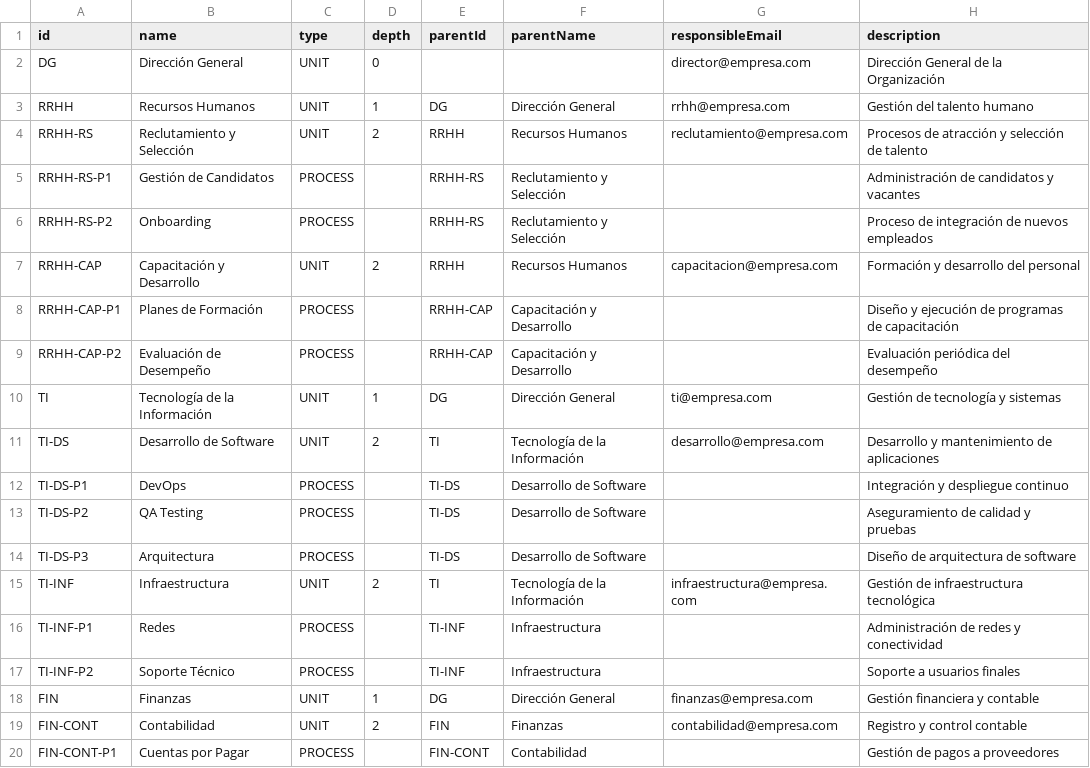
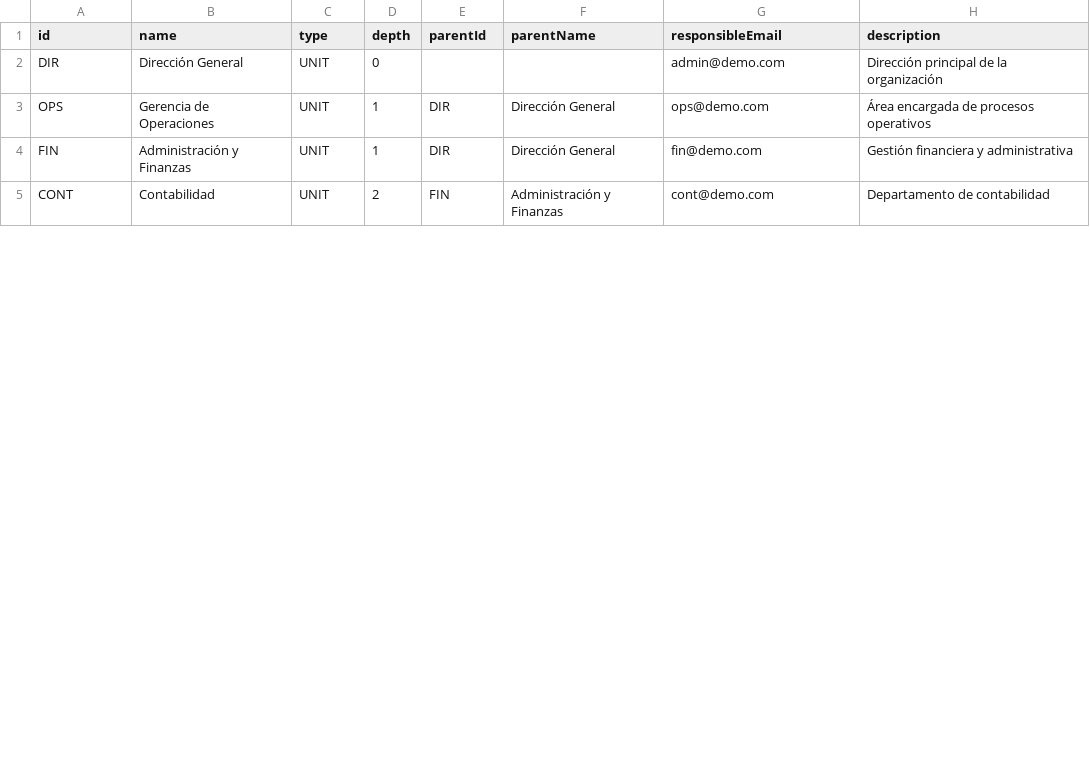
Before and after one commit to andrestabla/360, a CSV file: public/templates/estructura-organizacional-ejemplo.csv, drawn as a sheet; only a part is shown; the diff covers the shown part only.

Commit message:
feat: implement robust CSV template download for units import

```diff
--- a/public/templates/estructura-organizacional-ejemplo.csv
+++ b/public/templates/estructura-organizacional-ejemplo.csv
@@ -1,20 +1,5 @@
 id,name,type,depth,parentId,parentName,responsibleEmail,description
-DG,Dirección General,UNIT,0,,,director@empresa.com,Dirección General de la Organización
-RRHH,Recursos Humanos,UNIT,1,DG,Dirección General,rrhh@empresa.com,Gestión del talento humano
-RRHH-RS,Reclutamiento y Selección,UNIT,2,RRHH,Recursos Humanos,reclutamiento@empresa.com,Procesos de atracción y selección de talento
-RRHH-RS-P1,Gestión de Candidatos,PROCESS,,RRHH-RS,Reclutamiento y Selección,,Administración de candidatos y vacantes
-RRHH-RS-P2,Onboarding,PROCESS,,RRHH-RS,Reclutamiento y Selección,,Proceso de integración de nuevos empleados
-RRHH-CAP,Capacitación y Desarrollo,UNIT,2,RRHH,Recursos Humanos,capacitacion@empresa.com,Formación y desarrollo del personal
-RRHH-CAP-P1,Planes de Formación,PROCESS,,RRHH-CAP,Capacitación y Desarrollo,,Diseño y ejecución de programas de capacitación
-RRHH-CAP-P2,Evaluación de Desempeño,PROCESS,,RRHH-CAP,Capacitación y Desarrollo,,Evaluación periódica del desempeño
-TI,Tecnología de la Información,UNIT,1,DG,Dirección General,ti@empresa.com,Gestión de tecnología y sistemas
-TI-DS,Desarrollo de Software,UNIT,2,TI,Tecnología de la Información,desarrollo@empresa.com,Desarrollo y mantenimiento de aplicaciones
-TI-DS-P1,DevOps,PROCESS,,TI-DS,Desarrollo de Software,,Integración y despliegue continuo
-TI-DS-P2,QA Testing,PROCESS,,TI-DS,Desarrollo de Software,,Aseguramiento de calidad y pruebas
-TI-DS-P3,Arquitectura,PROCESS,,TI-DS,Desarrollo de Software,,Diseño de arquitectura de software
-TI-INF,Infraestructura,UNIT,2,TI,Tecnología de la Información,infraestructura@empresa.com,Gestión de infraestructura tecnológica
-TI-INF-P1,Redes,PROCESS,,TI-INF,Infraestructura,,Administración de redes y conectividad
-TI-INF-P2,Soporte Técnico,PROCESS,,TI-INF,Infraestructura,,Soporte a usuarios finales
-FIN,Finanzas,UNIT,1,DG,Dirección General,finanzas@empresa.com,Gestión financiera y contable
-FIN-CONT,Contabilidad,UNIT,2,FIN,Finanzas,contabilidad@empresa.com,Registro y control contable
-FIN-CONT-P1,Cuentas por Pagar,PROCESS,,FIN-CONT,Contabilidad,,Gestión de pagos a proveedores
+DIR,Dirección General,UNIT,0,,,admin@demo.com,Dirección principal de la organización
+OPS,Gerencia de Operaciones,UNIT,1,DIR,Dirección General,ops@demo.com,Área encargada de procesos operativos
+FIN,Administración y Finanzas,UNIT,1,DIR,Dirección General,fin@demo.com,Gestión financiera y administrativa
+CONT,Contabilidad,UNIT,2,FIN,Administración y Finanzas,cont@demo.com,Departamento de contabilidad
```
Also changed, not shown: 1 added row and 5 removed rows elsewhere in this file, 1 other file.
